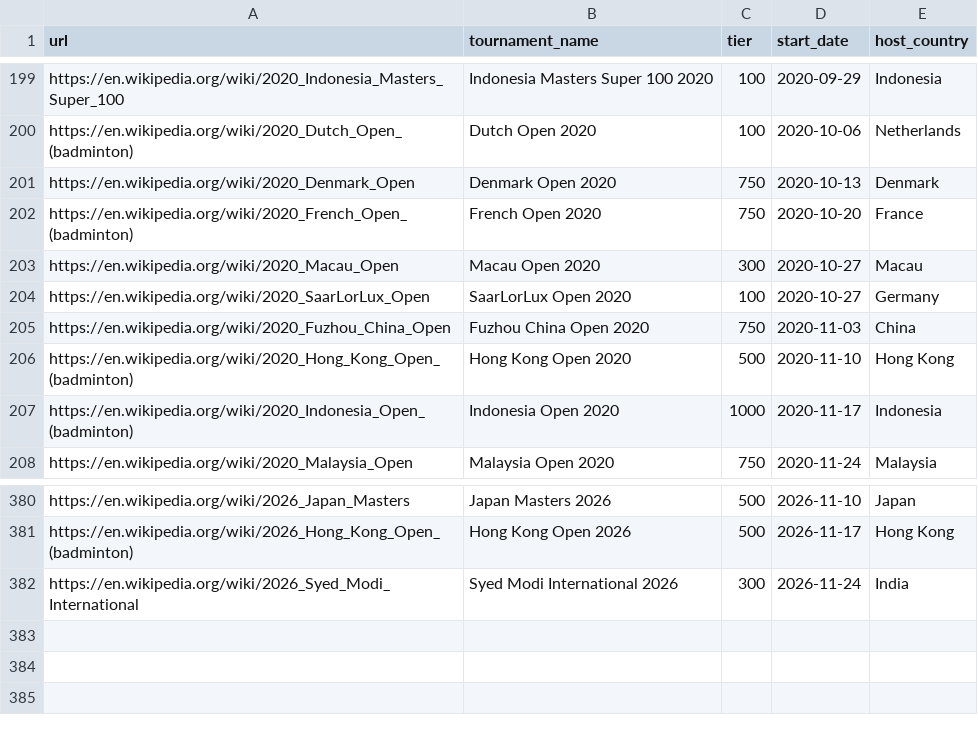
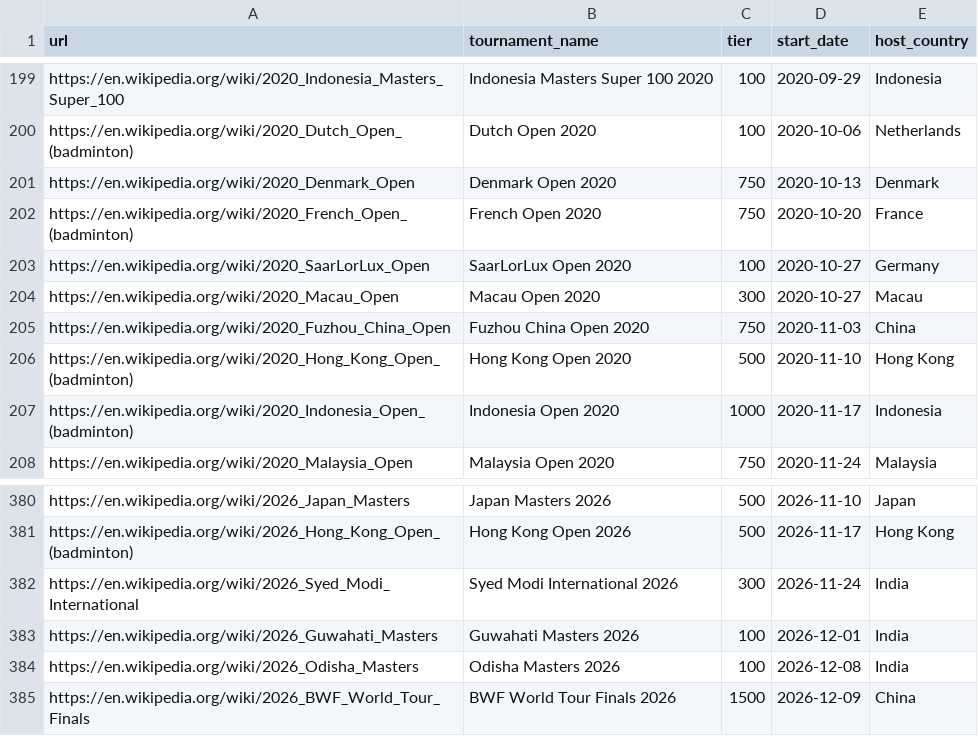
Before and after one commit to melthu/Deuce, a CSV file: data/config/tournaments_config.csv, drawn as a sheet; only a part is shown, gaps mark what is left out.

```diff
--- a/data/config/tournaments_config.csv
+++ b/data/config/tournaments_config.csv
@@ -202,4 +202,4 @@ https://en.wikipedia.org/wiki/2020_Denmark_Open,Denmark Open 2020,750,2020-10-13
 https://en.wikipedia.org/wiki/2020_French_Open_(badminton),French Open 2020,750,2020-10-20,France
+https://en.wikipedia.org/wiki/2020_SaarLorLux_Open,SaarLorLux Open 2020,100,2020-10-27,Germany
 https://en.wikipedia.org/wiki/2020_Macau_Open,Macau Open 2020,300,2020-10-27,Macau
-https://en.wikipedia.org/wiki/2020_SaarLorLux_Open,SaarLorLux Open 2020,100,2020-10-27,Germany
 https://en.wikipedia.org/wiki/2020_Fuzhou_China_Open,Fuzhou China Open 2020,750,2020-11-03,China
@@ -382 +382,4 @@ https://en.wikipedia.org/wiki/2026_Hong_Kong_Open_(badminton),Hong Kong Open 202
 https://en.wikipedia.org/wiki/2026_Syed_Modi_International,Syed Modi International 2026,300,2026-11-24,India
+https://en.wikipedia.org/wiki/2026_Guwahati_Masters,Guwahati Masters 2026,100,2026-12-01,India
+https://en.wikipedia.org/wiki/2026_Odisha_Masters,Odisha Masters 2026,100,2026-12-08,India
+https://en.wikipedia.org/wiki/2026_BWF_World_Tour_Finals,BWF World Tour Finals 2026,1500,2026-12-09,China
```
Also changed, not shown: 2 other files.
